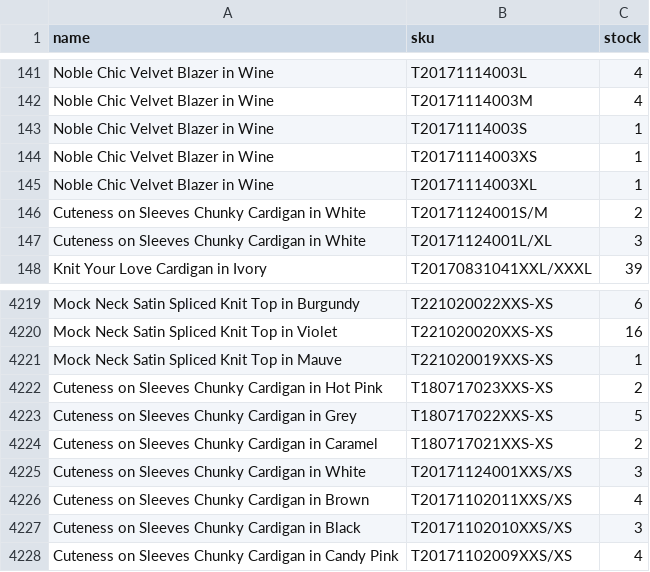
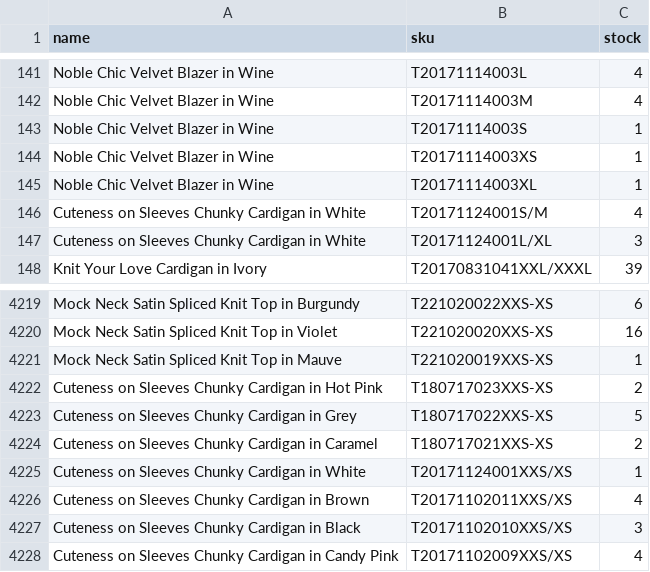
Before and after one commit to chicwish888/stockcheck, a CSV file: stockcheck.csv, drawn as a sheet; only a part is shown, gaps mark what is left out.

Commit message:
Add files via upload

```diff
--- a/stockcheck.csv
+++ b/stockcheck.csv
@@ -145,3 +145,3 @@ Noble Chic Velvet Blazer in Wine,T20171114003XS,1
 Noble Chic Velvet Blazer in Wine,T20171114003XL,1
-Cuteness on Sleeves Chunky Cardigan in White,T20171124001S/M,2
+Cuteness on Sleeves Chunky Cardigan in White,T20171124001S/M,4
 Cuteness on Sleeves Chunky Cardigan in White,T20171124001L/XL,3
@@ -4224,3 +4224,3 @@ Cuteness on Sleeves Chunky Cardigan in Grey,T180717022XXS-XS,5
 Cuteness on Sleeves Chunky Cardigan in Caramel,T180717021XXS-XS,2
-Cuteness on Sleeves Chunky Cardigan in White,T20171124001XXS/XS,3
+Cuteness on Sleeves Chunky Cardigan in White,T20171124001XXS/XS,1
 Cuteness on Sleeves Chunky Cardigan in Brown,T20171102011XXS/XS,4
```
